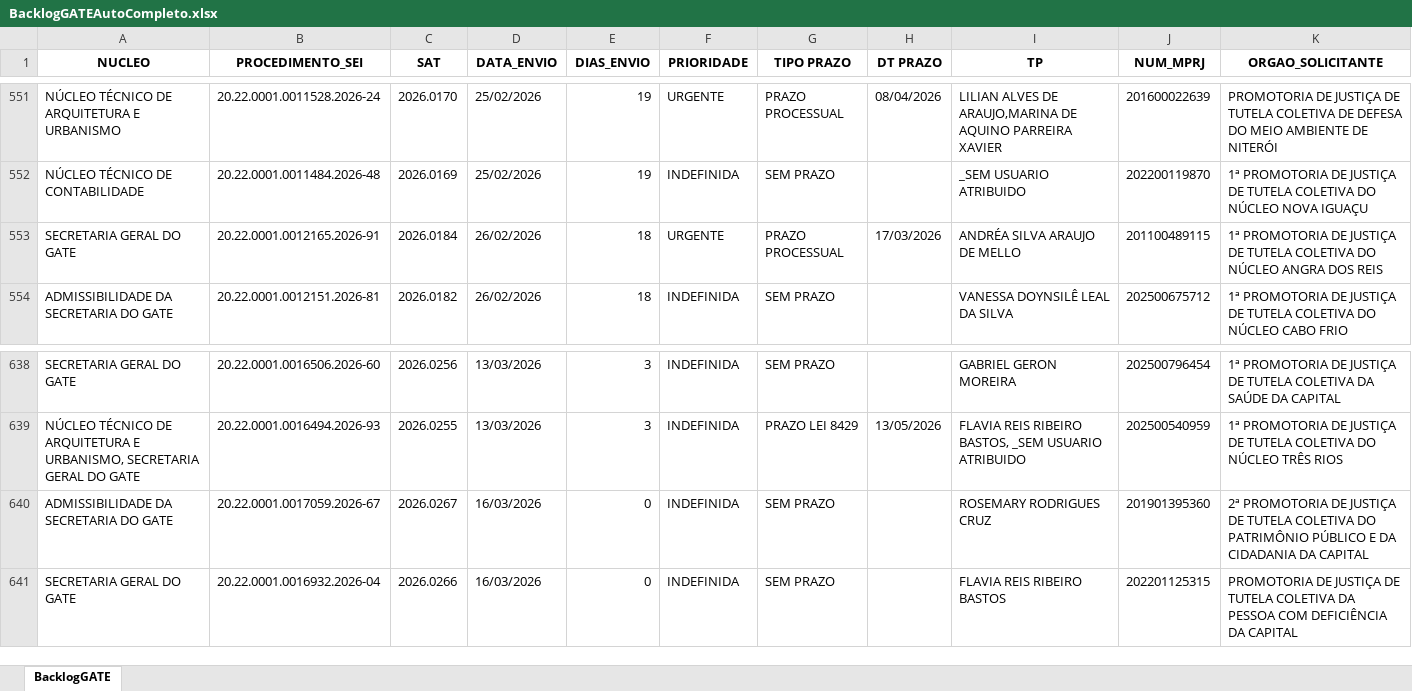
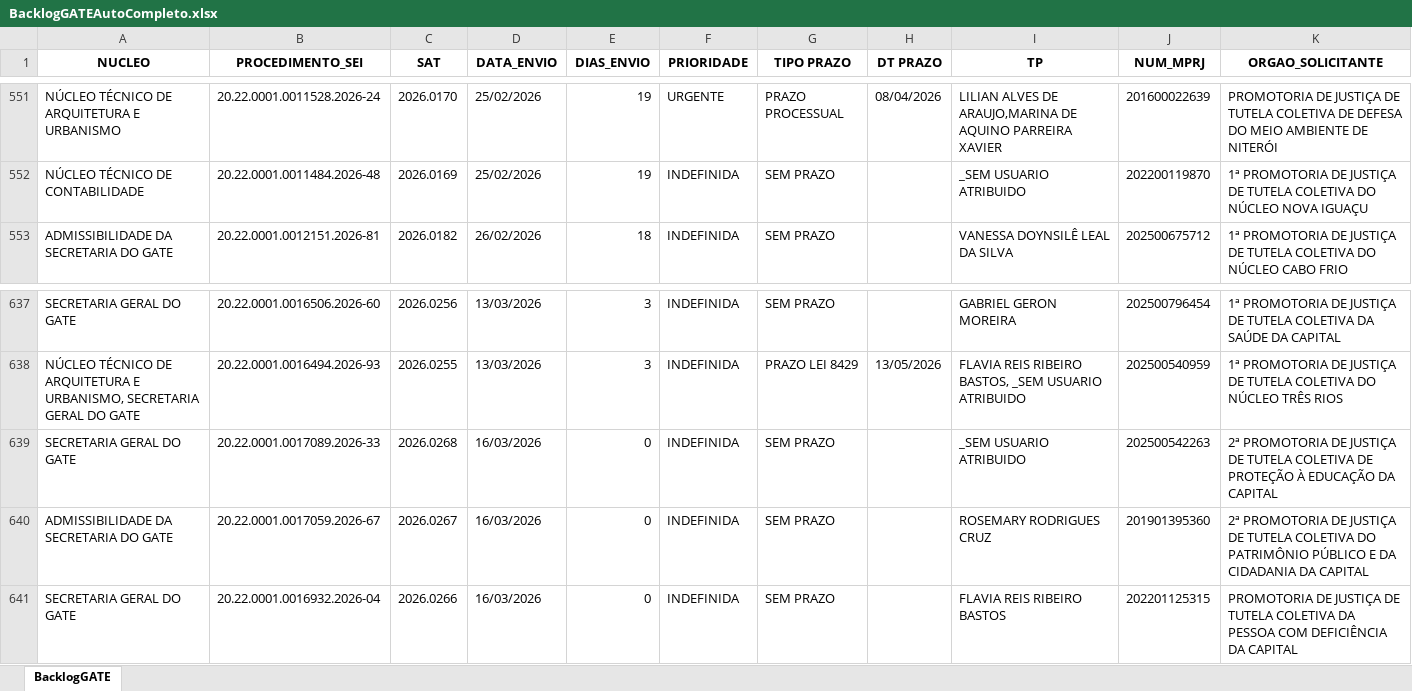
Before and after one commit to pedropaixaomprj/backlog-GATE, an Excel workbook: BacklogGATEAutoCompleto.xlsx, sheet BacklogGATE, drawn as a sheet; only a part is shown, gaps mark what is left out; values as stored, in another font and other column widths than the file's, no borders; removed rows and columns are numbered as before the commit, all else as after; rows hold the shown columns only; the diff names each change by its address in the sheet, - before the commit and + after, or states it on an @@ line.

Commit message:
Add backlog, prod, and saida_sem_it - 2026-03-16 20:30:03

```diff
--- a/BacklogGATEAutoCompleto.xlsx (sheet BacklogGATE)
+++ b/BacklogGATEAutoCompleto.xlsx (sheet BacklogGATE)
-row 553: SECRETARIA GERAL DO GATE | 20.22.0001.0012165.2026-91 | 2026.0184 | 26/02/2026 | 18 | URGENTE | PRAZO PROCESSUAL | 17/03/2026 | ANDRÉA SILVA ARAUJO DE MELLO | 201100489115 | 1ª PROMOTORIA DE JUSTIÇA DE TUTELA COLETIVA DO NÚCLEO ANGRA DOS REIS
+row 639: SECRETARIA GERAL DO GATE | 20.22.0001.0017089.2026-33 | 2026.0268 | 16/03/2026 | 0 | INDEFINIDA | SEM PRAZO |  | _SEM USUARIO ATRIBUIDO | 202500542263 | 2ª PROMOTORIA DE JUSTIÇA DE TUTELA COLETIVA DE PROTEÇÃO À EDUCAÇÃO DA CAPITAL
```
Also changed, not shown: SaidaSemITGATEAutoCompleto.xlsx, 1 other file.
